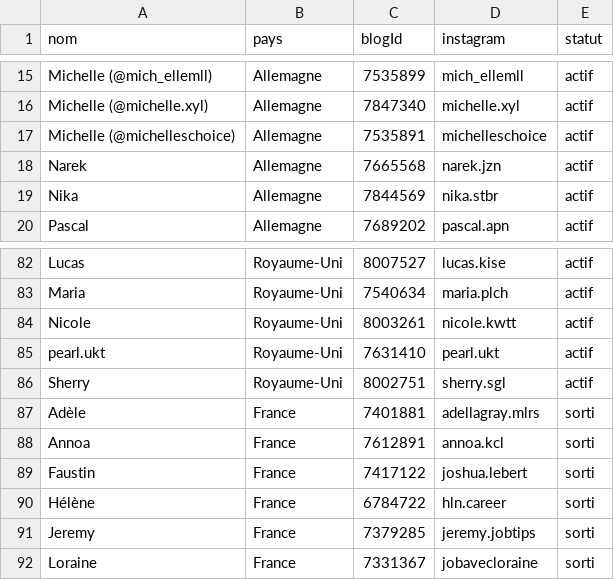
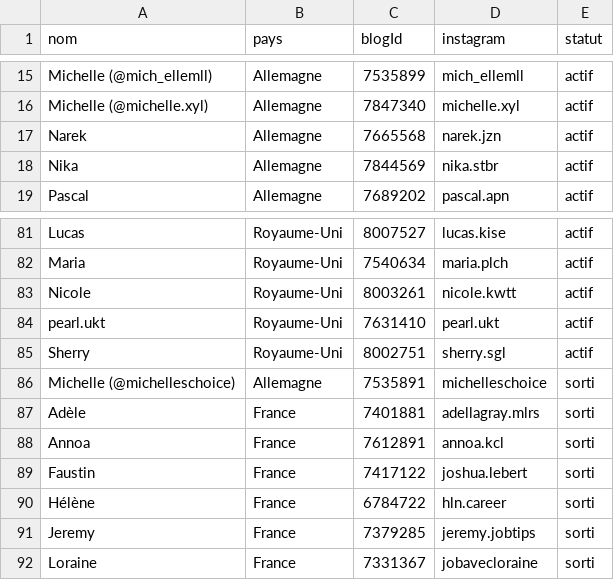
Before and after one commit to creator-ugc/creator-ugc.github.io, a CSV file: ugc-9c2e21c0e664/ugc.csv, drawn as a sheet; only a part is shown, gaps mark what is left out.

```diff
--- a/ugc-9c2e21c0e664/ugc.csv
+++ b/ugc-9c2e21c0e664/ugc.csv
@@ -16,3 +16,2 @@ Michelle (@mich_ellemll),Allemagne,7535899,mich_ellemll,actif
 Michelle (@michelle.xyl),Allemagne,7847340,michelle.xyl,actif
-Michelle (@michelleschoice),Allemagne,7535891,michelleschoice,actif
 Narek,Allemagne,7665568,narek.jzn,actif
@@ -86,2 +85,3 @@ pearl.ukt,Royaume-Uni,7631410,pearl.ukt,actif
 Sherry,Royaume-Uni,8002751,sherry.sgl,actif
+Michelle (@michelleschoice),Allemagne,7535891,michelleschoice,sorti
 Adèle,France,7401881,adellagray.mlrs,sorti
```
Also changed, not shown: 4 other files.
